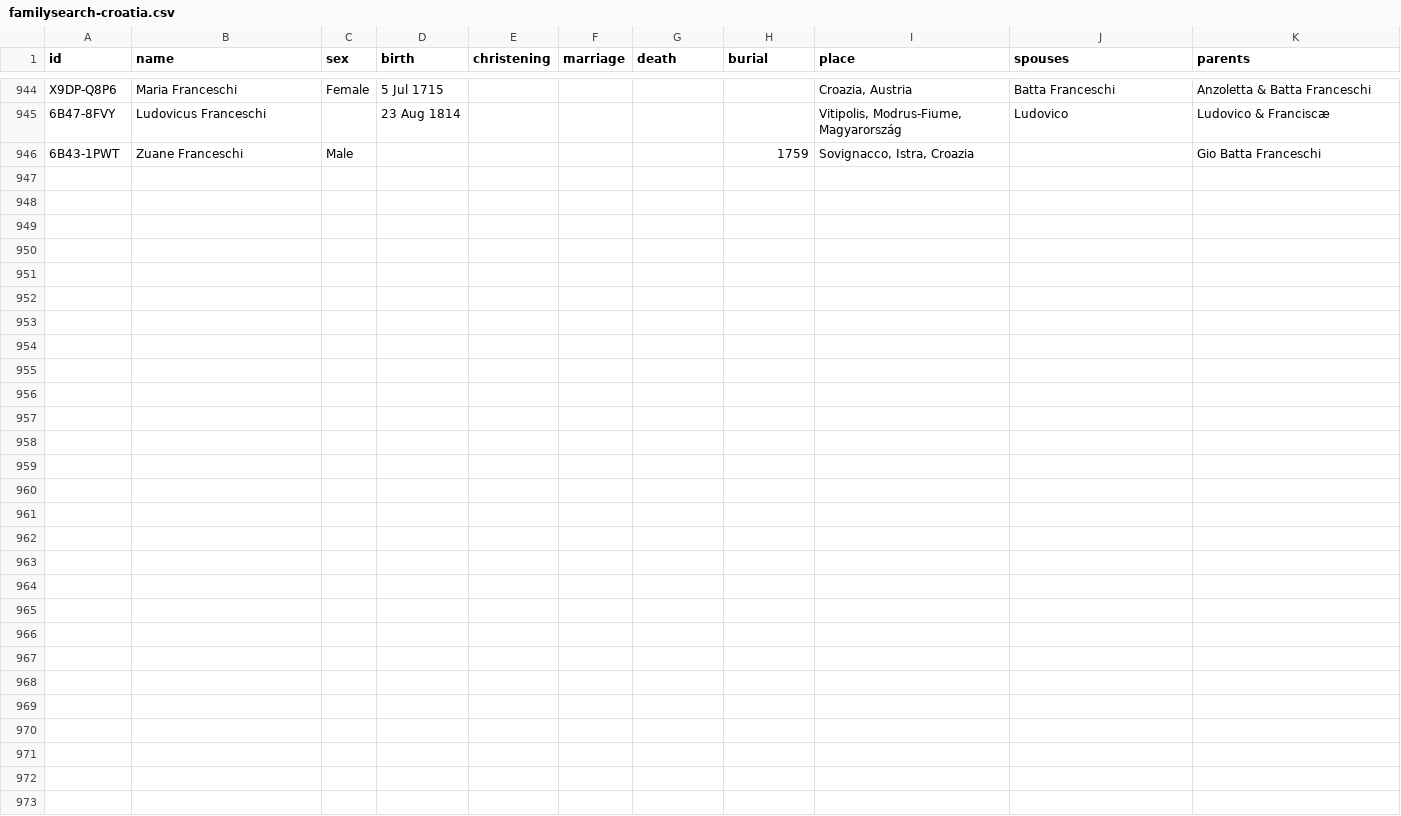
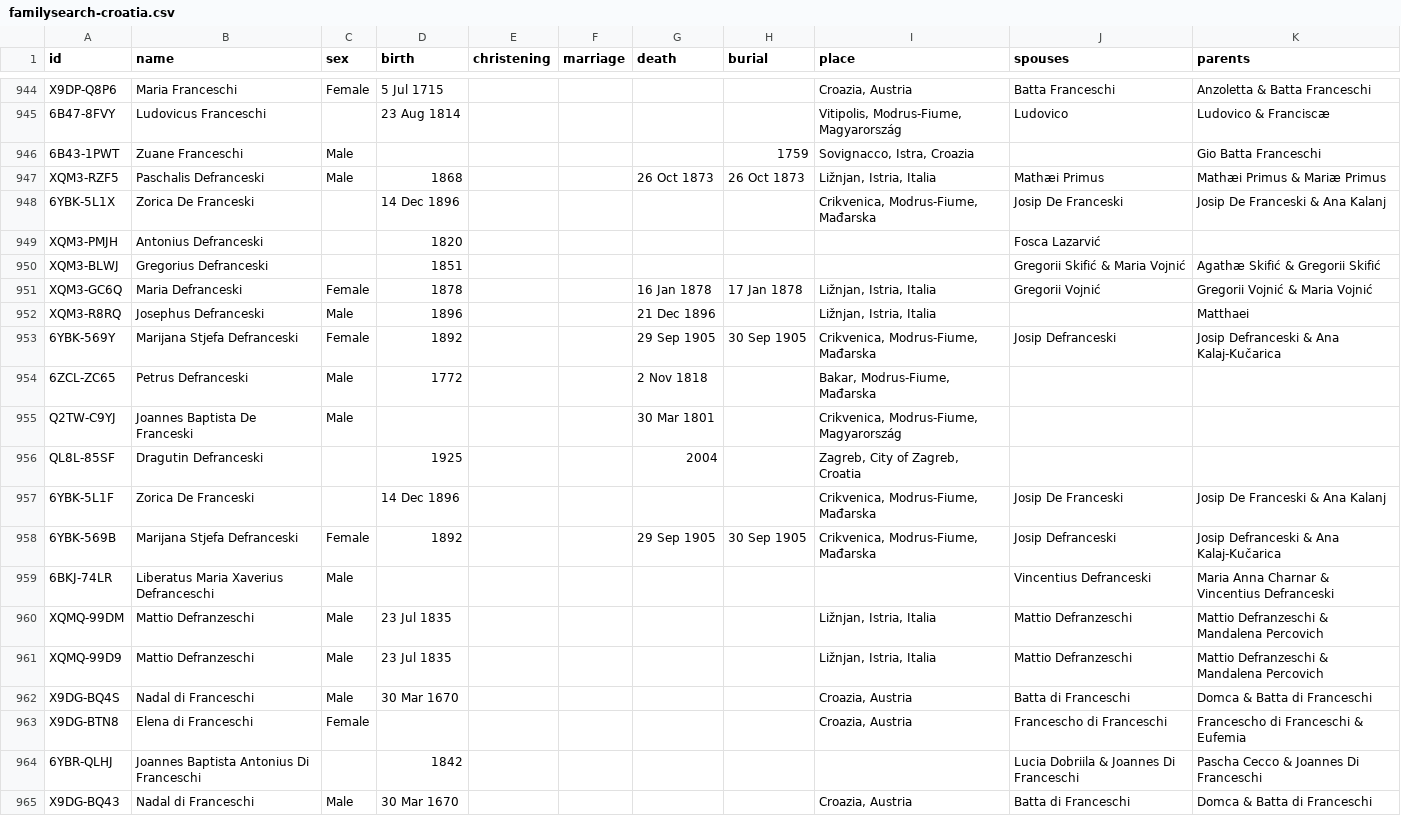
Before and after one commit to daviddef/TheDefranceski, a CSV file: data/familysearch-croatia.csv, drawn as a sheet; only a part is shown, gaps mark what is left out; the diff names each change by its address in the sheet, - before the commit and + after, or states it on an @@ line.

```diff
--- a/data/familysearch-croatia.csv
+++ b/data/familysearch-croatia.csv
+row 947: XQM3-RZF5 | Paschalis Defranceski | Male | 1868 |  |  | 26 Oct 1873 | 26 Oct 1873 | Ližnjan, Istria, Italia | Mathæi Primus | Mathæi Primus & Mariæ Primus
+row 948: 6YBK-5L1X | Zorica De Franceski |  | 14 Dec 1896 |  |  |  |  | Crikvenica, Modrus-Fiume, Mađarska | Josip De Franceski | Josip De Franceski & Ana Kalanj
+row 949: XQM3-PMJH | Antonius Defranceski |  | 1820 |  |  |  |  |  | Fosca Lazarvić
+row 950: XQM3-BLWJ | Gregorius Defranceski |  | 1851 |  |  |  |  |  | Gregorii Skifić & Maria Vojnić | Agathæ Skifić & Gregorii Skifić
+row 951: XQM3-GC6Q | Maria Defranceski | Female | 1878 |  |  | 16 Jan 1878 | 17 Jan 1878 | Ližnjan, Istria, Italia | Gregorii Vojnić | Gregorii Vojnić & Maria Vojnić
+row 952: XQM3-R8RQ | Josephus Defranceski | Male | 1896 |  |  | 21 Dec 1896 |  | Ližnjan, Istria, Italia |  | Matthaei
+row 953: 6YBK-569Y | Marijana Stjefa Defranceski | Female | 1892 |  |  | 29 Sep 1905 | 30 Sep 1905 | Crikvenica, Modrus-Fiume, Mađarska | Josip Defranceski | Josip Defranceski & Ana Kalaj-Kučarica
+row 954: 6ZCL-ZC65 | Petrus Defranceski | Male | 1772 |  |  | 2 Nov 1818 |  | Bakar, Modrus-Fiume, Mađarska
+row 955: Q2TW-C9YJ | Joannes Baptista De Franceski | Male |  |  |  | 30 Mar 1801 |  | Crikvenica, Modrus-Fiume, Magyarország
+row 956: QL8L-85SF | Dragutin Defranceski |  | 1925 |  |  | 2004 |  | Zagreb, City of Zagreb, Croatia
+row 957: 6YBK-5L1F | Zorica De Franceski |  | 14 Dec 1896 |  |  |  |  | Crikvenica, Modrus-Fiume, Mađarska | Josip De Franceski | Josip De Franceski & Ana Kalanj
+row 958: 6YBK-569B | Marijana Stjefa Defranceski | Female | 1892 |  |  | 29 Sep 1905 | 30 Sep 1905 | Crikvenica, Modrus-Fiume, Mađarska | Josip Defranceski | Josip Defranceski & Ana Kalaj-Kučarica
+row 959: 6BKJ-74LR | Liberatus Maria Xaverius Defranceschi | Male |  |  |  |  |  |  | Vincentius Defranceski | Maria Anna Charnar & Vincentius Defranceski
+row 960: XQMQ-99DM | Mattio Defranzeschi | Male | 23 Jul 1835 |  |  |  |  | Ližnjan, Istria, Italia | Mattio Defranzeschi | Mattio Defranzeschi & Mandalena Percovich
+row 961: XQMQ-99D9 | Mattio Defranzeschi | Male | 23 Jul 1835 |  |  |  |  | Ližnjan, Istria, Italia | Mattio Defranzeschi | Mattio Defranzeschi & Mandalena Percovich
+row 962: X9DG-BQ4S | Nadal di Franceschi | Male | 30 Mar 1670 |  |  |  |  | Croazia, Austria | Batta di Franceschi | Domca & Batta di Franceschi
+row 963: X9DG-BTN8 | Elena di Franceschi | Female |  |  |  |  |  | Croazia, Austria | Francescho di Franceschi | Francescho di Franceschi & Eufemia
+row 964: 6YBR-QLHJ | Joannes Baptista Antonius Di Franceschi |  | 1842 |  |  |  |  |  | Lucia Dobriila & Joannes Di Franceschi | Pascha Cecco & Joannes Di Franceschi
+row 965: X9DG-BQ43 | Nadal di Franceschi | Male | 30 Mar 1670 |  |  |  |  | Croazia, Austria | Batta di Franceschi | Domca & Batta di Franceschi
```
Also changed, not shown: 2 other files.
